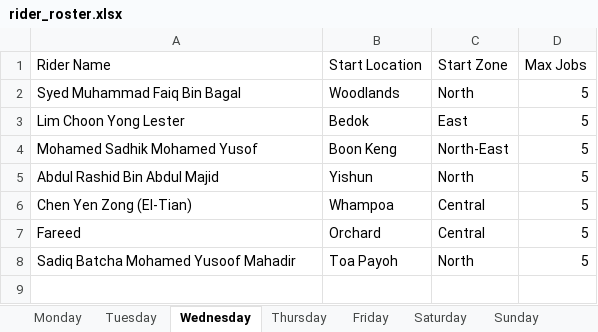
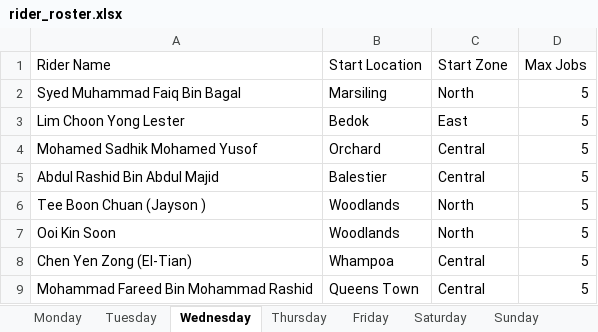
Before and after one commit to DrPinguJr/AMS_Streamlit, an Excel workbook: BlueSG/rider_roster.xlsx, sheet Wednesday, drawn as a sheet; values as stored, in another font and other column widths than the file's, no borders; removed rows and columns are numbered as before the commit, all else as after; the diff names each change by its address in the sheet, - before the commit and + after, or states it on an @@ line.

```diff
--- a/BlueSG/rider_roster.xlsx (sheet Wednesday)
+++ b/BlueSG/rider_roster.xlsx (sheet Wednesday)
-B2 (Start Location): Woodlands
+B2 (Start Location): Marsiling
-B4 (Start Location): Boon Keng
+B4 (Start Location): Orchard
-C4 (Start Zone): North-East
+C4 (Start Zone): Central
-B5 (Start Location): Yishun
+B5 (Start Location): Balestier
-C5 (Start Zone): North
+C5 (Start Zone): Central
+row 6: Tee Boon Chuan (Jayson ) | Woodlands | North | 5
+row 7: Ooi Kin Soon | Woodlands | North | 5
-A9 (Rider Name): Fareed
+A9 (Rider Name): Mohammad Fareed Bin Mohammad Rashid
-B9 (Start Location): Orchard
+B9 (Start Location): Queens Town
-row 8: Sadiq Batcha Mohamed Yusoof Mahadir | Toa Payoh | North | 5
```
Also changed, not shown: sheet Friday, sheet Thursday, sheet Monday, 4 other files.
